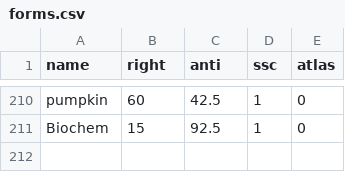
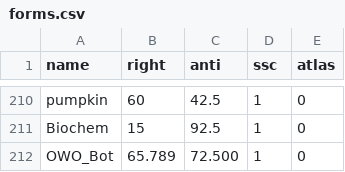
Before and after one commit to Enopoletus/quiz, a CSV file: forms.csv, drawn as a sheet; only a part is shown, gaps mark what is left out.

Commit message:
Update forms.csv

```diff
--- a/forms.csv
+++ b/forms.csv
@@ -211 +211,2 @@ pumpkin,60,42.5,1,0
 Biochem,15,92.5,1,0
+OWO_Bot,65.789,72.500,1,0
```
